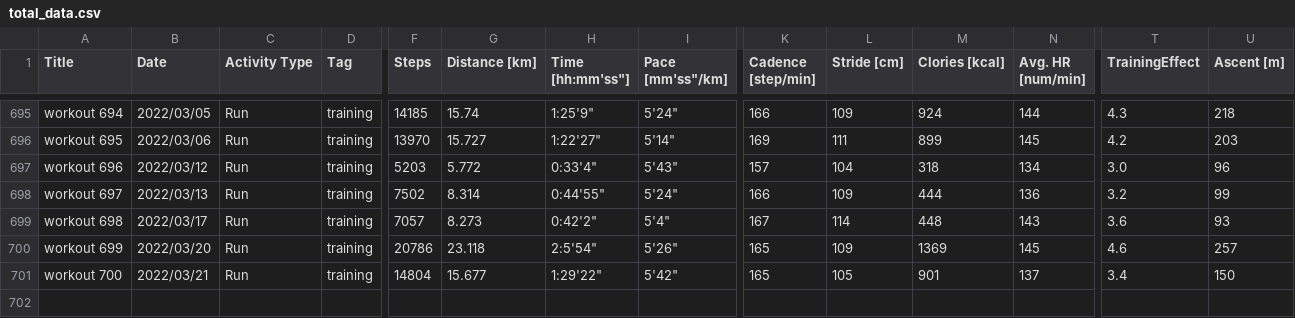
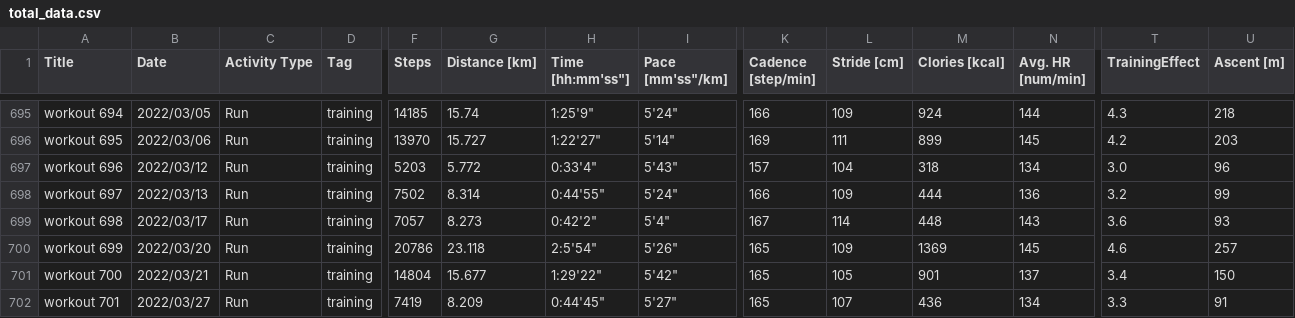
Before and after one commit to satomshr/jog_data, a CSV file: data/total_data.csv, drawn as a sheet; only a part is shown, gaps mark what is left out; rows hold the shown columns only; the diff names each change by its address in the sheet, - before the commit and + after, or states it on an @@ line.

```diff
--- a/data/total_data.csv
+++ b/data/total_data.csv
+row 702: workout 701 | 2022/03/27 | Run | training | 7419 | 8.209 | 0:44'45" | 5'27" | 165 | 107 | 436 | 134 | 3.3 | 91
```
Also changed, not shown: 1 other file.
